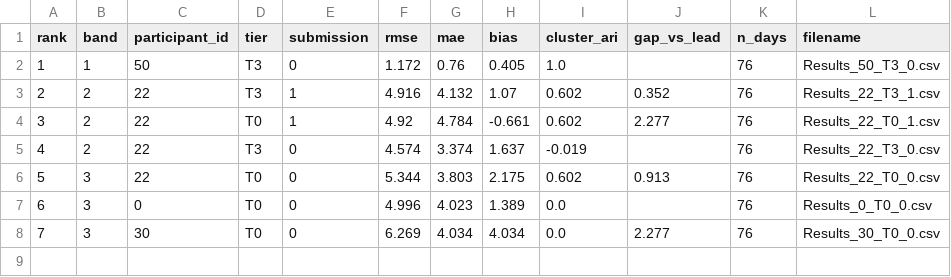
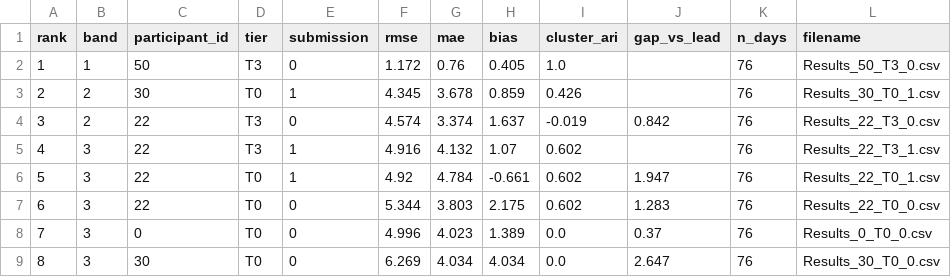
Before and after one commit to WeDoWind/NADARA-Static-Yaw-Misalignment-Submissions, a CSV file: docs/rmse_ranking.csv, drawn as a sheet; removed rows and columns are numbered as before the commit, all else as after; the diff names each change by its address in the sheet, - before the commit and + after, or states it on an @@ line.

Commit message:
Update leaderboards

```diff
--- a/docs/rmse_ranking.csv
+++ b/docs/rmse_ranking.csv
-row 3: 2 | 2 | 22 | T3 | 1 | 4.916 | 4.132 | 1.07 | 0.602 | 0.352 | 76 | Results_22_T3_1.csv
@@ column A (rank) renumbered from row 3 down @@
-C3 (participant_id): 22
+C3 (participant_id): 30
-F3 (rmse): 4.92
+F3 (rmse): 4.345
-G3 (mae): 4.784
+G3 (mae): 3.678
-H3 (bias): -0.661
+H3 (bias): 0.859
-I3 (cluster_ari): 0.602
+I3 (cluster_ari): 0.426
-J3 (gap_vs_lead): 2.277
+J3 (gap_vs_lead): (empty)
-L3 (filename): Results_22_T0_1.csv
+L3 (filename): Results_30_T0_1.csv
-J4 (gap_vs_lead): (empty)
+J4 (gap_vs_lead): 0.842
+row 5: 4 | 3 | 22 | T3 | 1 | 4.916 | 4.132 | 1.07 | 0.602 |  | 76 | Results_22_T3_1.csv
+row 6: 5 | 3 | 22 | T0 | 1 | 4.92 | 4.784 | -0.661 | 0.602 | 1.947 | 76 | Results_22_T0_1.csv
-J7 (gap_vs_lead): 0.913
+J7 (gap_vs_lead): 1.283
-J8 (gap_vs_lead): (empty)
+J8 (gap_vs_lead): 0.37
-J9 (gap_vs_lead): 2.277
+J9 (gap_vs_lead): 2.647
```
